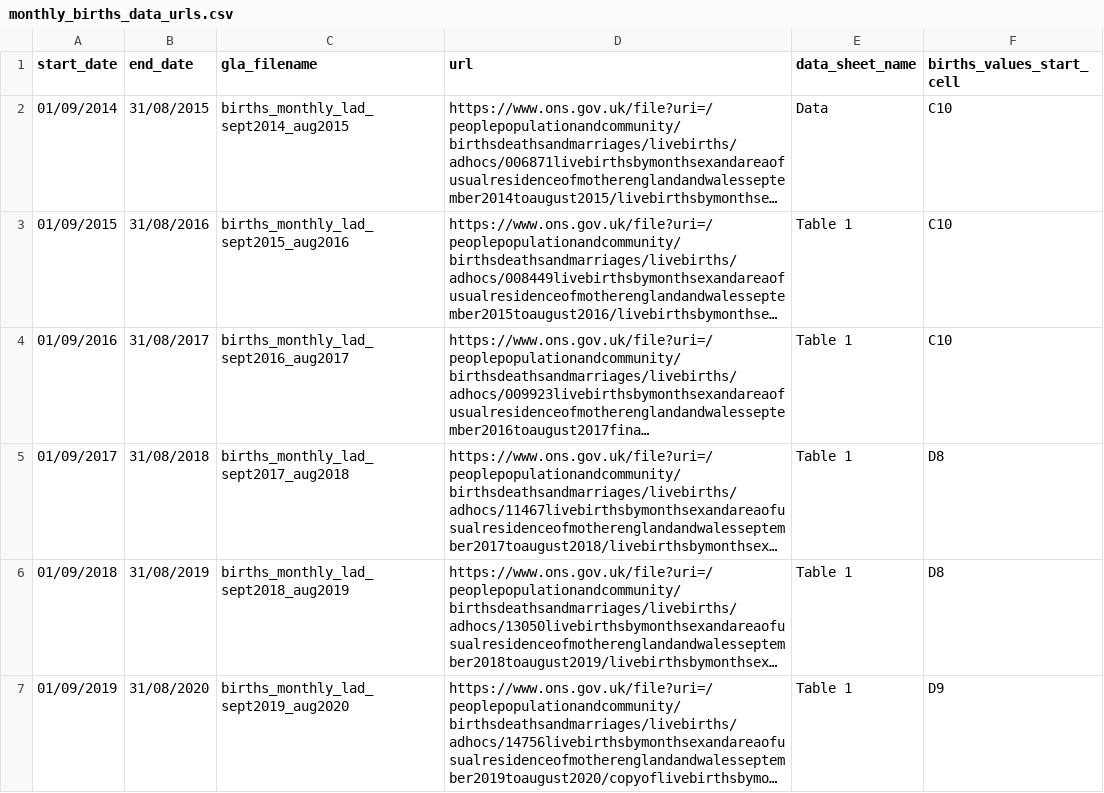
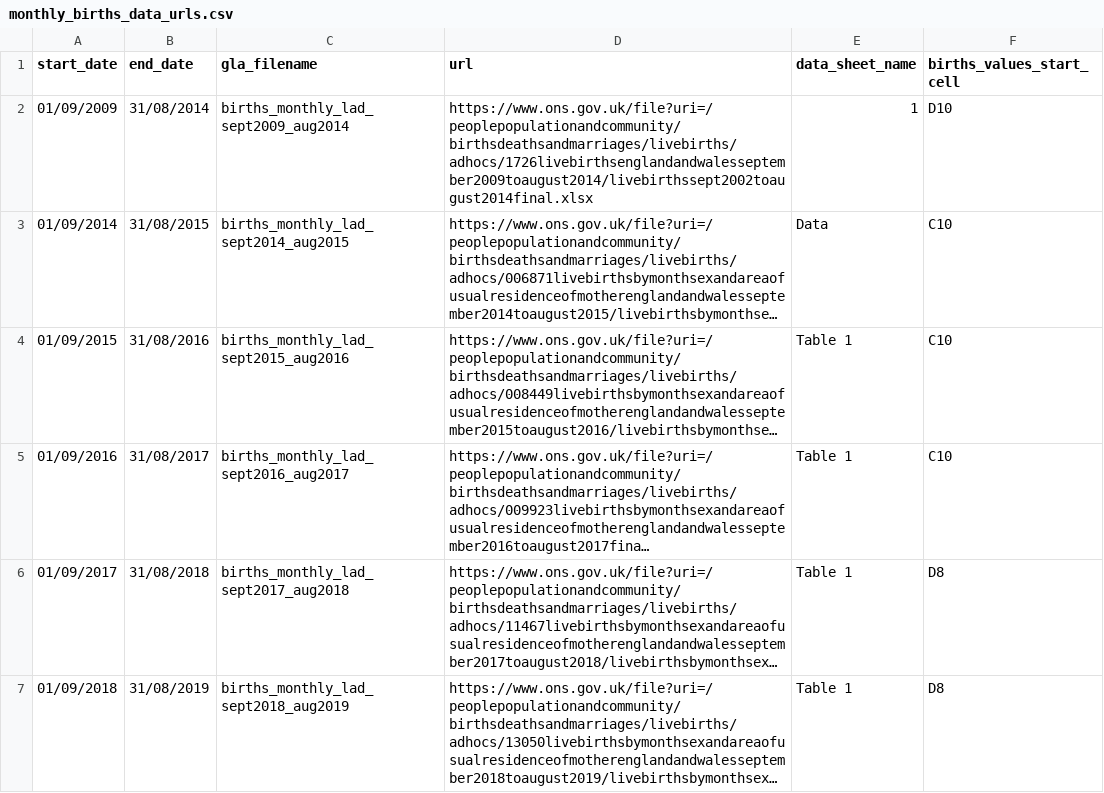
Before and after one commit to Greater-London-Authority/collate-birth-data, a CSV file: lookups/monthly_births_data_urls.csv, drawn as a sheet; only a part is shown; the shorter side is filled out with more unchanged rows; long unchanged cells end in …; the diff names each change by its address in the sheet, - before the commit and + after, or states it on an @@ line.

Commit message:
adding 2009 to 2014 data for downloading and cleaning

```diff
--- a/lookups/monthly_births_data_urls.csv
+++ b/lookups/monthly_births_data_urls.csv
+row 2: 01/09/2009 | 31/08/2014 | births_monthly_lad_sept2009_aug2014 | https://www.ons.gov.uk/file?uri=/peoplepopulationandcommunity/birthsdeathsandmarriages/livebirths/adhocs/1726livebirthsenglandandwalesseptember2009toaugust2014/livebirthssept2002toaugust2014final.xlsx | 1 | D10
```
Also changed, not shown: 1 other file.
